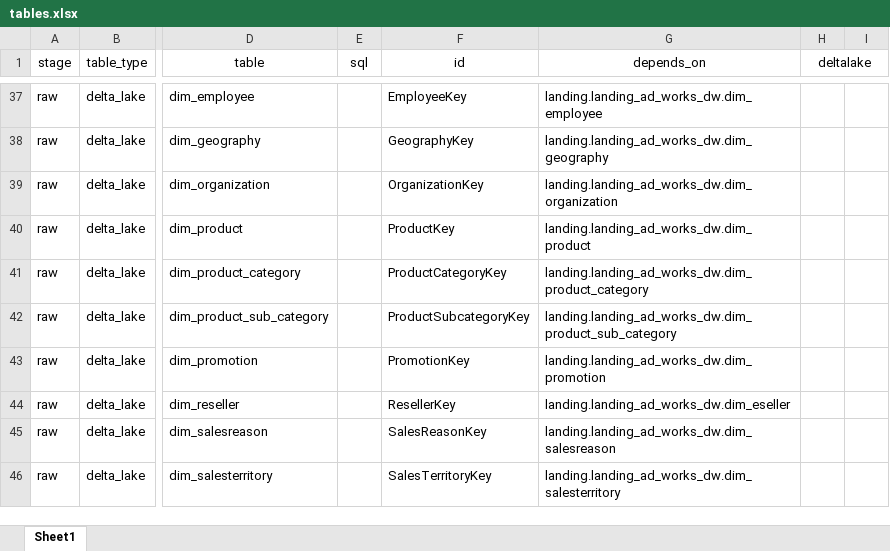
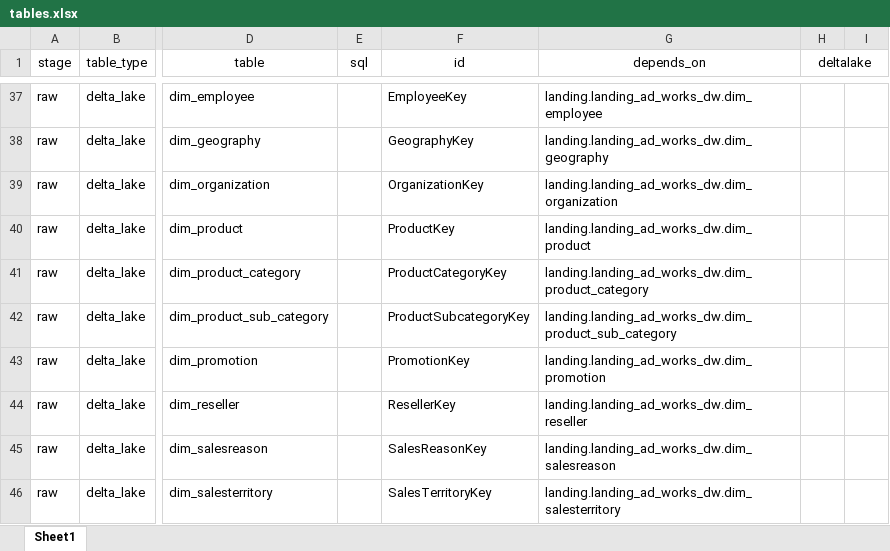
Before and after one commit to sibytes/databricks-patterns, an Excel workbook: ad_works_dw/pipelines/tables.xlsx, sheet Sheet1, drawn as a sheet; only a part is shown, gaps mark what is left out; values as stored, in another font and other column widths than the file's, no borders; the diff names each change by its address in the sheet, - before the commit and + after, or states it on an @@ line.

Commit message:
adworks dw fixing file names

```diff
--- a/ad_works_dw/pipelines/tables.xlsx (sheet Sheet1)
+++ b/ad_works_dw/pipelines/tables.xlsx (sheet Sheet1)
-G44 (depends_on): landing.landing_ad_works_dw.dim_eseller
+G44 (depends_on): landing.landing_ad_works_dw.dim_reseller
```
